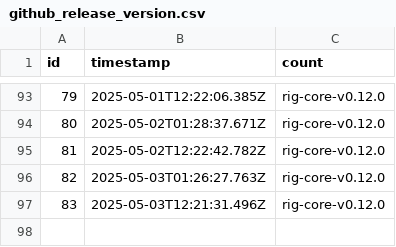
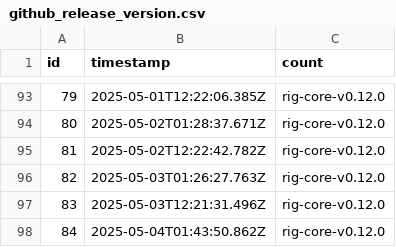
Before and after one commit to rangeroper/ts_arc_growth_bot, a CSV file: public/data/csv/github_release_version.csv, drawn as a sheet; only a part is shown, gaps mark what is left out; the diff names each change by its address in the sheet, - before the commit and + after, or states it on an @@ line.

```diff
--- a/public/data/csv/github_release_version.csv
+++ b/public/data/csv/github_release_version.csv
+row 98: 84 | 2025-05-04T01:43:50.862Z | rig-core-v0.12.0
```
Also changed, not shown: public/data/csv/telegram_metrics.csv, public/data/csv/token_holders.csv, 5 other files.
